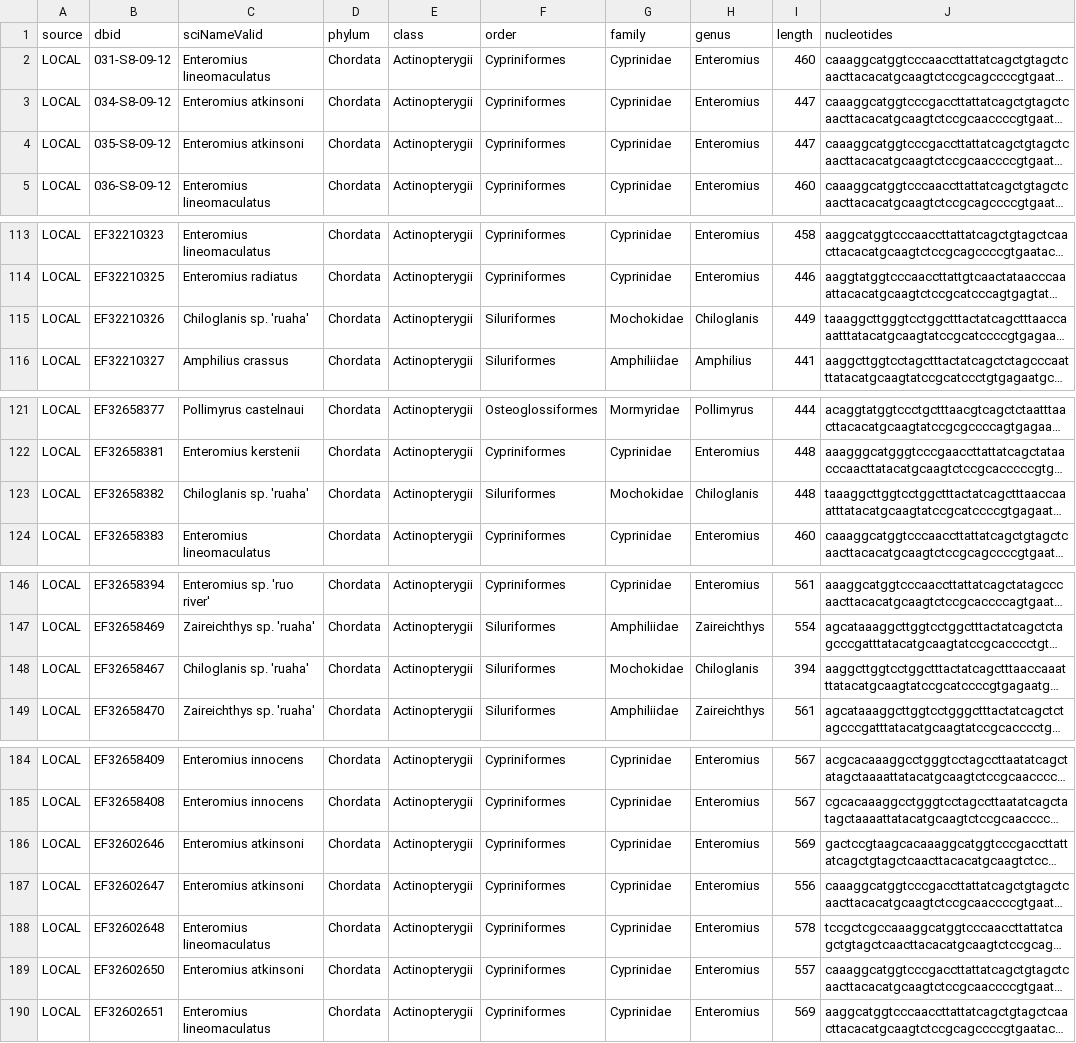
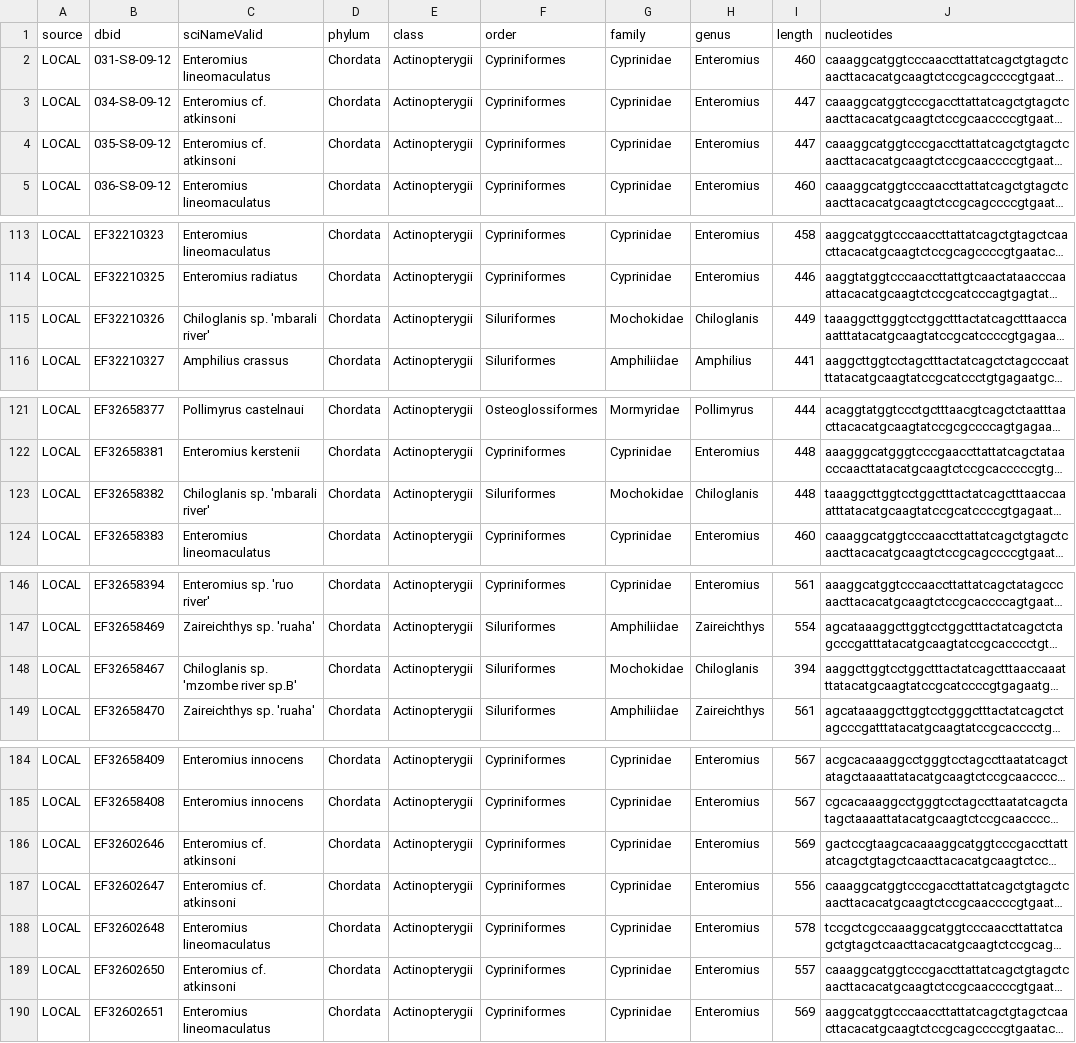
Before and after one commit to genner-lab/rufiji-kilombero-biodiversity, a CSV file: assets/local-12s.csv, drawn as a sheet; only a part is shown, gaps mark what is left out; long unchanged cells end in …; the diff covers the shown part only; the diff names each change by its address in the sheet, - before the commit and + after, or states it on an @@ line.

Commit message:
names edit

```diff
--- a/assets/local-12s.csv
+++ b/assets/local-12s.csv
-C3:C4 (sciNameValid): Enteromius atkinsoni
+C3:C4 (sciNameValid): Enteromius cf. atkinsoni
-C115 (sciNameValid): Chiloglanis sp. 'ruaha'
+C115 (sciNameValid): Chiloglanis sp. 'mbarali river'
-C123 (sciNameValid): Chiloglanis sp. 'ruaha'
+C123 (sciNameValid): Chiloglanis sp. 'mbarali river'
-C148 (sciNameValid): Chiloglanis sp. 'ruaha'
+C148 (sciNameValid): Chiloglanis sp. 'mzombe river sp.B'
-C186:C187 (sciNameValid): Enteromius atkinsoni
+C186:C187 (sciNameValid): Enteromius cf. atkinsoni
-C189 (sciNameValid): Enteromius atkinsoni
+C189 (sciNameValid): Enteromius cf. atkinsoni
```
Also changed, not shown: 1 edited cell elsewhere in this file.
